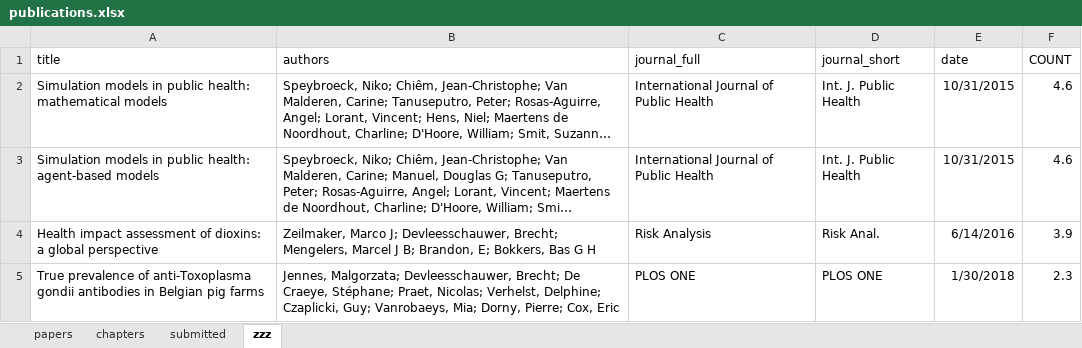
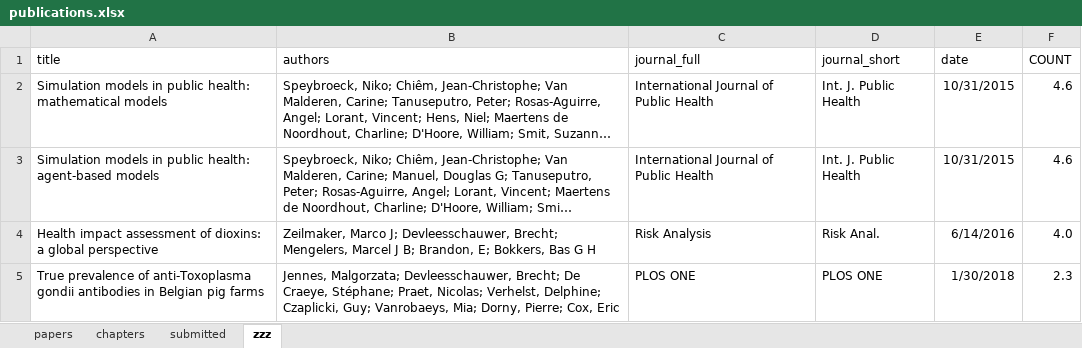
Before and after one commit to brechtdv/vitae, an Excel workbook: publications.xlsx, sheet zzz, drawn as a sheet; long unchanged cells end in …; values as stored, in another font and other column widths than the file's, no borders; table styles not drawn; the diff names each change by its address in the sheet, - before the commit and + after, or states it on an @@ line.

```diff
--- a/publications.xlsx (sheet zzz)
+++ b/publications.xlsx (sheet zzz)
-F4 (COUNT): 3.9
+F4 (COUNT): 4.0
```
Also changed, not shown: sheet papers, sheet submitted, 2 other files.
